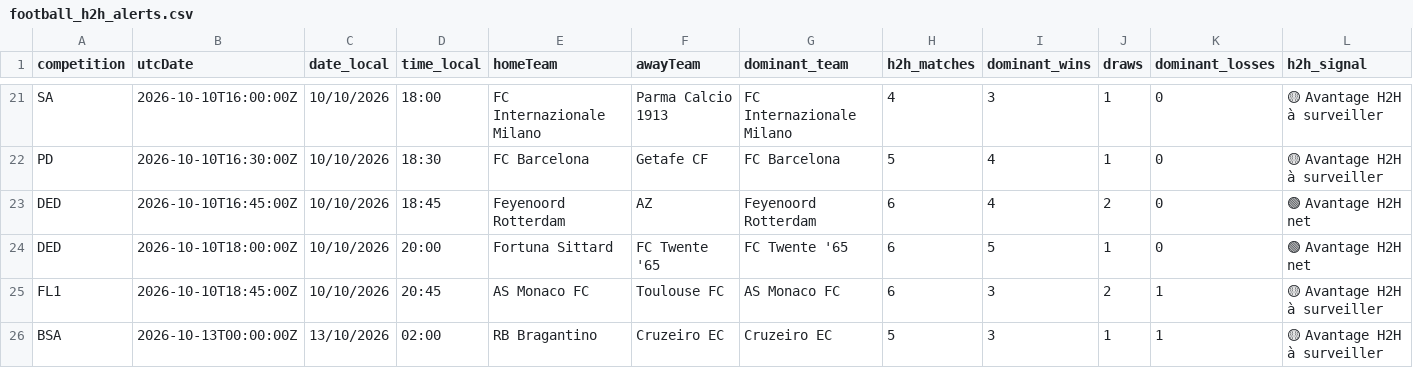
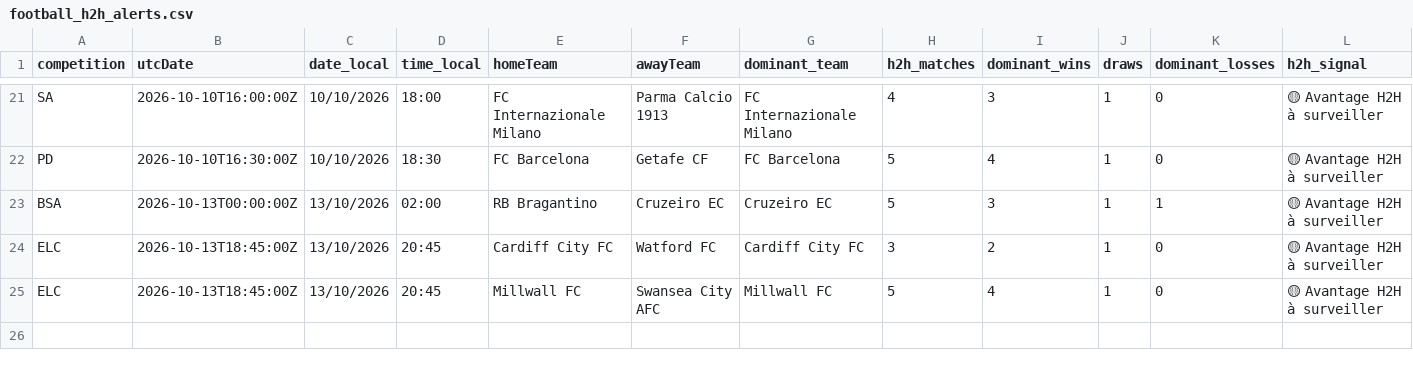
Before and after one commit to stanmyles/Footmob-alert, a CSV file: output/football_h2h_alerts.csv, drawn as a sheet; only a part is shown, gaps mark what is left out; removed rows and columns are numbered as before the commit, all else as after; rows hold the shown columns only; the diff names each change by its address in the sheet, - before the commit and + after, or states it on an @@ line.

```diff
--- a/output/football_h2h_alerts.csv
+++ b/output/football_h2h_alerts.csv
-row 23: DED | 2026-10-10T16:45:00Z | 10/10/2026 | 18:45 | Feyenoord Rotterdam | AZ | Feyenoord Rotterdam | 6 | 4 | 2 | 0 | 🟢 Avantage H2H net
-row 24: DED | 2026-10-10T18:00:00Z | 10/10/2026 | 20:00 | Fortuna Sittard | FC Twente '65 | FC Twente '65 | 6 | 5 | 1 | 0 | 🟢 Avantage H2H net
-row 25: FL1 | 2026-10-10T18:45:00Z | 10/10/2026 | 20:45 | AS Monaco FC | Toulouse FC | AS Monaco FC | 6 | 3 | 2 | 1 | 🟡 Avantage H2H à surveiller
+row 24: ELC | 2026-10-13T18:45:00Z | 13/10/2026 | 20:45 | Cardiff City FC | Watford FC | Cardiff City FC | 3 | 2 | 1 | 0 | 🟡 Avantage H2H à surveiller
+row 25: ELC | 2026-10-13T18:45:00Z | 13/10/2026 | 20:45 | Millwall FC | Swansea City AFC | Millwall FC | 5 | 4 | 1 | 0 | 🟡 Avantage H2H à surveiller
```
Also changed, not shown: 2 other files.
